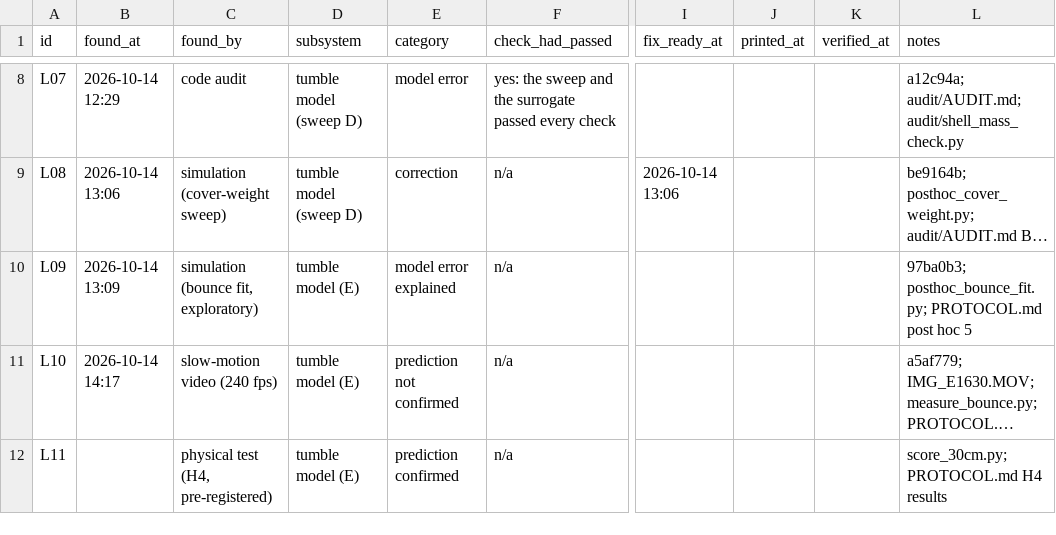
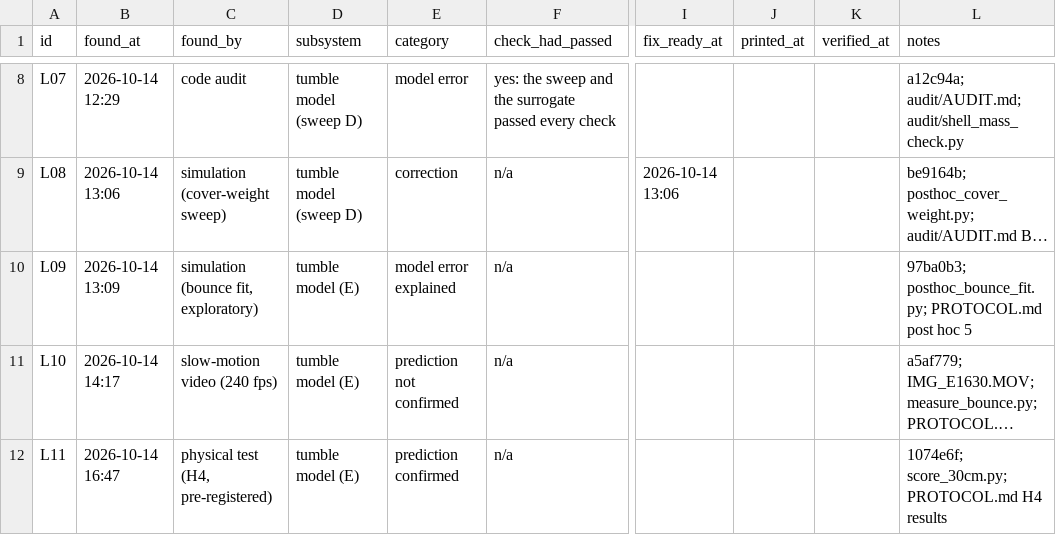
Before and after one commit to ZacharyShaver/FPVTank_Prototype, a CSV file: research/data/iterations_live.csv, drawn as a sheet; only a part is shown, gaps mark what is left out; long unchanged cells end in …; the diff names each change by its address in the sheet, - before the commit and + after, or states it on an @@ line.

```diff
--- a/research/data/iterations_live.csv
+++ b/research/data/iterations_live.csv
-B12 (found_at): (empty)
+B12 (found_at): 2026-10-14 16:47
-L12 (notes): score_30cm.py; PROTOCOL.md H4 results
+L12 (notes): 1074e6f; score_30cm.py; PROTOCOL.md H4 results
```
